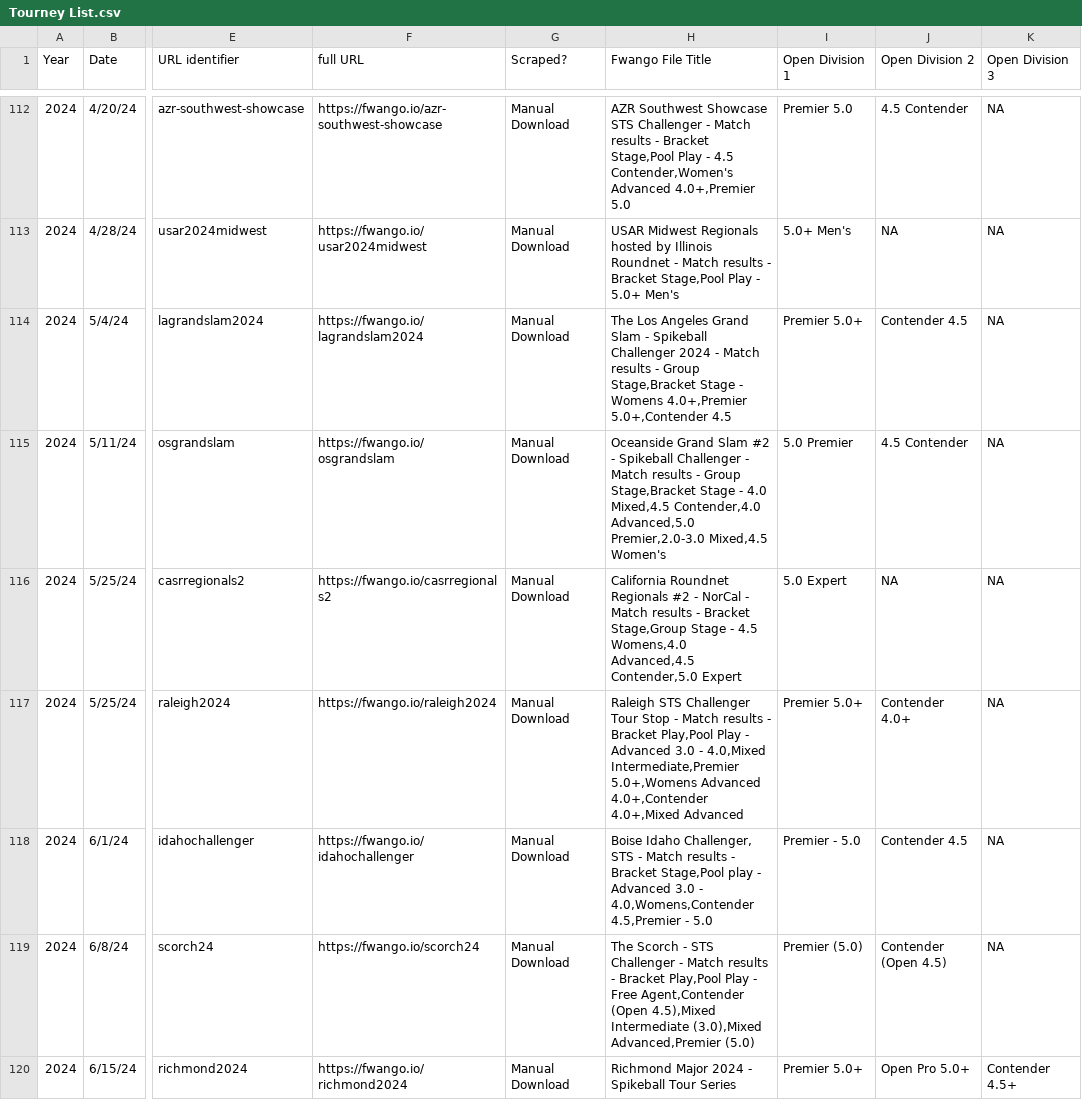
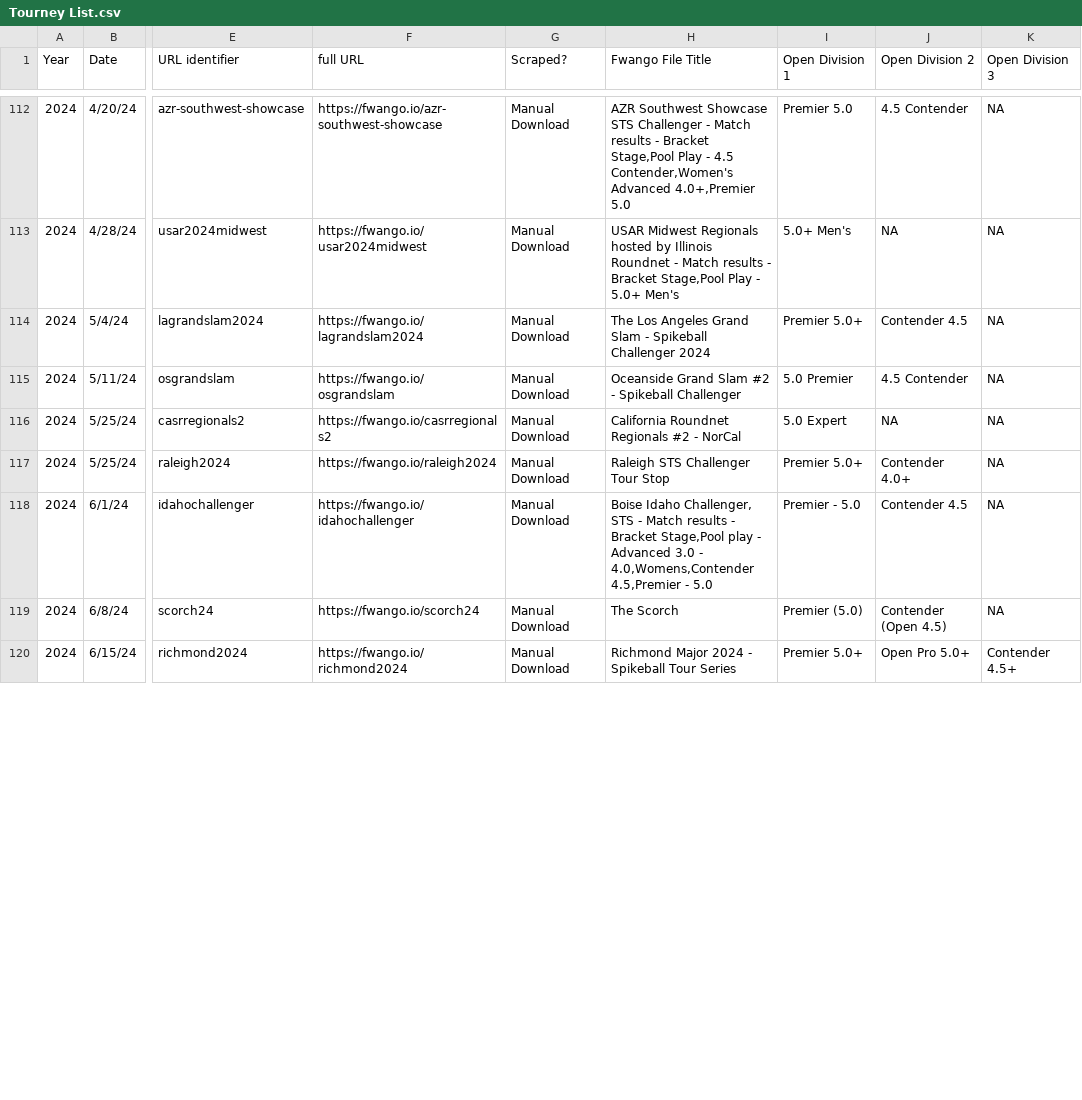
Before and after one commit to USAR-Rankings/rankings_model, a CSV file: Tourney List.csv, drawn as a sheet; only a part is shown, gaps mark what is left out; the diff covers the shown part only; the diff names each change by its address in the sheet, - before the commit and + after, or states it on an @@ line.

```diff
--- a/Tourney List.csv
+++ b/Tourney List.csv
-H114 (Fwango File Title): …Challenger 2024 - Match results - Group Stage,Bracket Stage - Womens 4.0+,Premier 5.0+,Contender 4.5
+H114 (Fwango File Title): …Challenger 2024
-H115 (Fwango File Title): …Spikeball Challenger - Match results - Group Stage,Bracket Stage - 4.0 Mixed,4.5 Contender,4.0 Advanced,5.0 Premier,2.0-3.0 Mixed,4.5 Women's
+H115 (Fwango File Title): …Spikeball Challenger
-H116 (Fwango File Title): …- NorCal - Match results - Bracket Stage,Group Stage - 4.5 Womens,4.0 Advanced,4.5 Contender,5.0 Expert
+H116 (Fwango File Title): …- NorCal
-H117 (Fwango File Title): …Tour Stop - Match results - Bracket Play,Pool Play - Advanced 3.0 - 4.0,Mixed Intermediate,Premier 5.0+,Womens Advanced 4.0+,Contender 4.0+,Mixed Advanced
+H117 (Fwango File Title): …Tour Stop
-H119 (Fwango File Title): The Scorch - STS Challenger - Match results - Bracket Play,Pool Play - Free Agent,Contender (Open 4.5),Mixed Intermediate (3.0),Mixed Advanced,Premier (5.0)
+H119 (Fwango File Title): The Scorch
```
Also changed, not shown: 1 added row and 5 edited cells elsewhere in this file, Players/name_corrections.csv, data/women_full_tournaments.csv, 11 other files.
